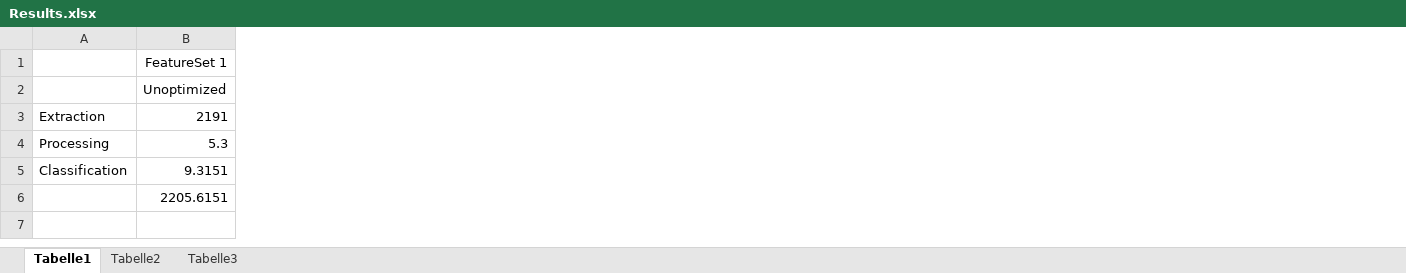
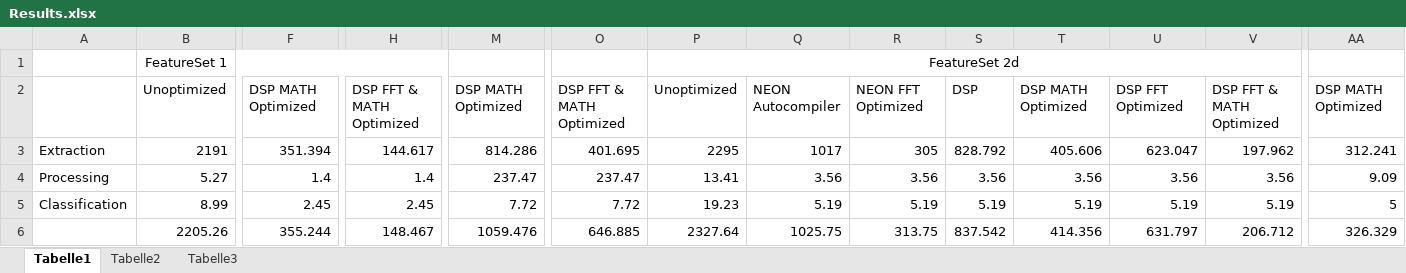
Before and after one commit to DuncanSin/Masterarbeit, an Excel workbook: Results/Results.xlsx, sheet Tabelle1, drawn as a sheet; only a part is shown, gaps mark what is left out; values as stored, in another font and other column widths than the file's, no borders; charts and pictures not drawn; removed rows and columns are numbered as before the commit, all else as after; rows hold the shown columns only; the diff covers the shown part only; the diff names each change by its address in the sheet, - before the commit and + after, or states it on an @@ line.

Commit message:
Zeiten neu gemessen und FSET2d,FSET3b und FSET4b hinzugefügt, Results.xlsx und ResultsExtraktion.xlsx angeglichen

```diff
--- a/Results/Results.xlsx (sheet Tabelle1)
+++ b/Results/Results.xlsx (sheet Tabelle1)
+column F, rows 2-3: DSP MATH Optimized | 351.394
+column H, rows 2-3: DSP FFT & MATH Optimized | 144.617
+column M, rows 2-3: DSP MATH Optimized | 814.286
+column O, rows 2-3: DSP FFT & MATH Optimized | 401.695
+column P, rows 1-3: FeatureSet 2d | Unoptimized | 2295
+column Q, rows 2-3: NEON Autocompiler | 1017
+column R, rows 2-3: NEON FFT Optimized | 305
+column S, rows 2-3: DSP | 828.792
+column T, rows 2-3: DSP MATH Optimized | 405.606
+column U, rows 2-3: DSP FFT Optimized | 623.047
+column V, rows 2-3: DSP FFT & MATH Optimized | 197.962
+column AA, rows 2-3: DSP MATH Optimized | 312.241
-row 4: Processing | 5.3
-row 5: Classification | 9.3151
-row 6:  | 2205.6151
+row 4: Processing | 5.27 | 1.4 | 1.4 | 237.47 | 237.47 | 13.41 | 3.56 | 3.56 | 3.56 | 3.56 | 3.56 | 3.56 | 9.09
+row 5: Classification | 8.99 | 2.45 | 2.45 | 7.72 | 7.72 | 19.23 | 5.19 | 5.19 | 5.19 | 5.19 | 5.19 | 5.19 | 5
+row 6:  | 2205.26 | 355.244 | 148.467 | 1059.476 | 646.885 | 2327.64 | 1025.75 | 313.75 | 837.542 | 414.356 | 631.797 | 206.712 | 326.329
```
Also changed, not shown: 67 added columns and 21 removed columns elsewhere in this sheet, charts or pictures, Results/ResultsExtraktion.xlsx, 18 other files.
